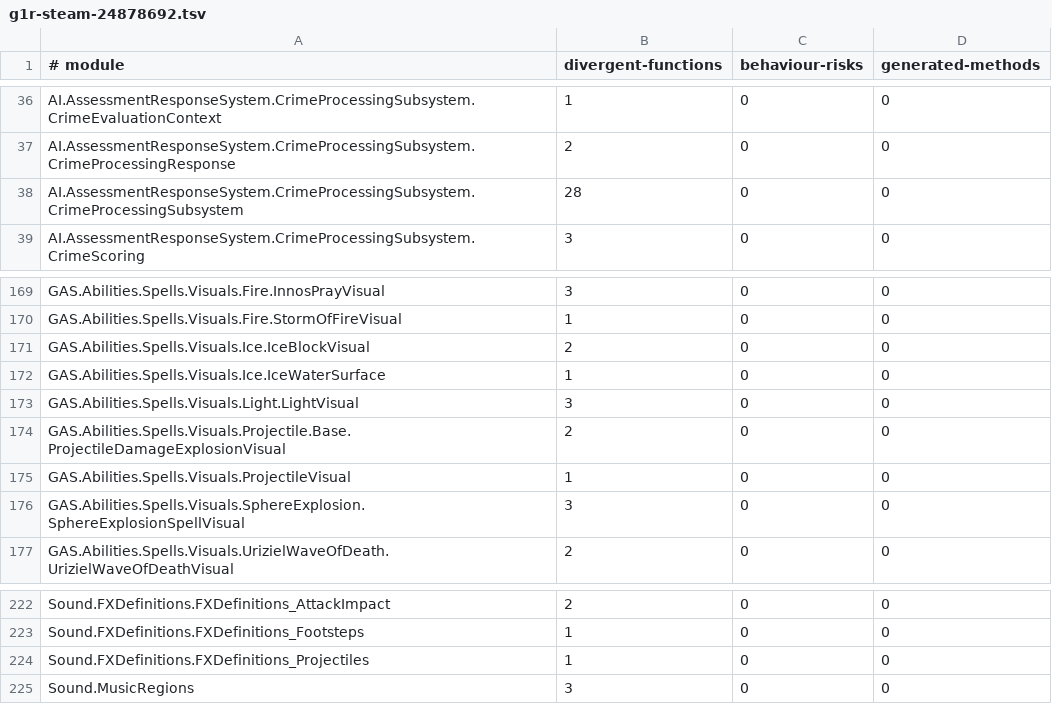
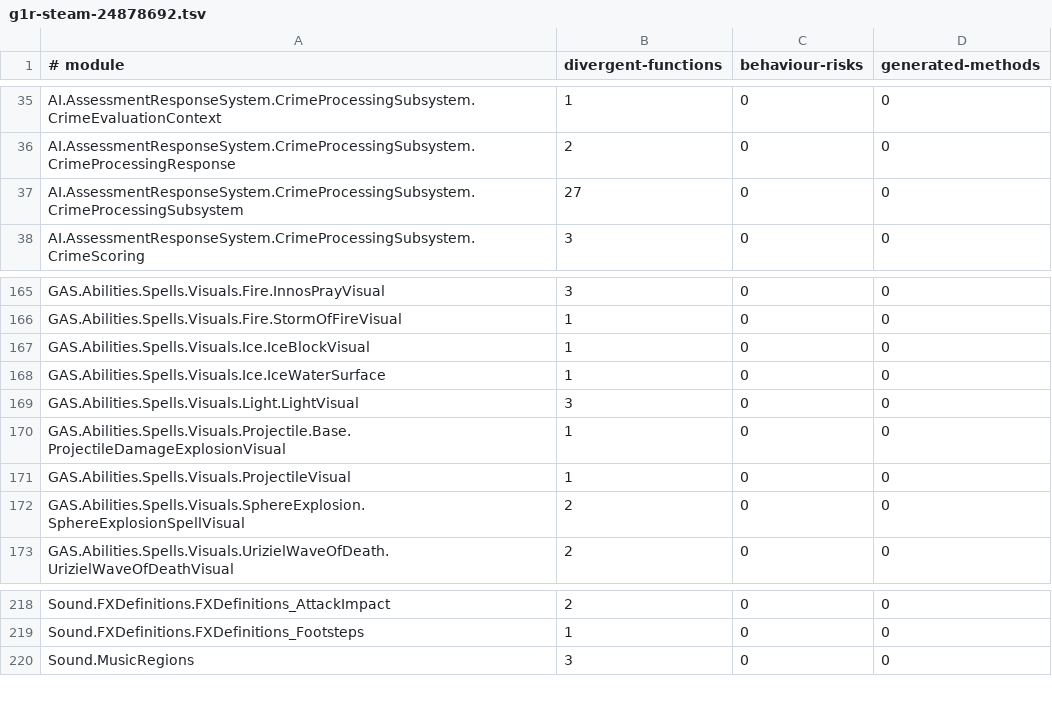
Before and after one commit to dh0er/gore, a TSV file: crates/gore-as/assets/byte-faithfulness/g1r-steam-24878692.tsv, drawn as a sheet; only a part is shown, gaps mark what is left out; the diff covers the shown part only.

```diff
--- a/crates/gore-as/assets/byte-faithfulness/g1r-steam-24878692.tsv
+++ b/crates/gore-as/assets/byte-faithfulness/g1r-steam-24878692.tsv
@@ -37,3 +36,3 @@ AI.AssessmentResponseSystem.CrimeProcessingSubsystem.CrimeEvaluationContext	1	0
 AI.AssessmentResponseSystem.CrimeProcessingSubsystem.CrimeProcessingResponse	2	0	0
-AI.AssessmentResponseSystem.CrimeProcessingSubsystem.CrimeProcessingSubsystem	28	0	0
+AI.AssessmentResponseSystem.CrimeProcessingSubsystem.CrimeProcessingSubsystem	27	0	0
 AI.AssessmentResponseSystem.CrimeProcessingSubsystem.CrimeScoring	3	0	0
@@ -170,8 +166,8 @@ GAS.Abilities.Spells.Visuals.Fire.InnosPrayVisual	3	0	0
 GAS.Abilities.Spells.Visuals.Fire.StormOfFireVisual	1	0	0
-GAS.Abilities.Spells.Visuals.Ice.IceBlockVisual	2	0	0
+GAS.Abilities.Spells.Visuals.Ice.IceBlockVisual	1	0	0
 GAS.Abilities.Spells.Visuals.Ice.IceWaterSurface	1	0	0
 GAS.Abilities.Spells.Visuals.Light.LightVisual	3	0	0
-GAS.Abilities.Spells.Visuals.Projectile.Base.ProjectileDamageExplosionVisual	2	0	0
+GAS.Abilities.Spells.Visuals.Projectile.Base.ProjectileDamageExplosionVisual	1	0	0
 GAS.Abilities.Spells.Visuals.ProjectileVisual	1	0	0
-GAS.Abilities.Spells.Visuals.SphereExplosion.SphereExplosionSpellVisual	3	0	0
+GAS.Abilities.Spells.Visuals.SphereExplosion.SphereExplosionSpellVisual	2	0	0
 GAS.Abilities.Spells.Visuals.UrizielWaveOfDeath.UrizielWaveOfDeathVisual	2	0	0
@@ -223,3 +219,2 @@ Sound.FXDefinitions.FXDefinitions_AttackImpact	2	0	0
 Sound.FXDefinitions.FXDefinitions_Footsteps	1	0	0
-Sound.FXDefinitions.FXDefinitions_Projectiles	1	0	0
 Sound.MusicRegions	3	0	0
```
Also changed, not shown: 2 added rows, 7 removed rows and 10 edited cells elsewhere in this file, 5 other files.
